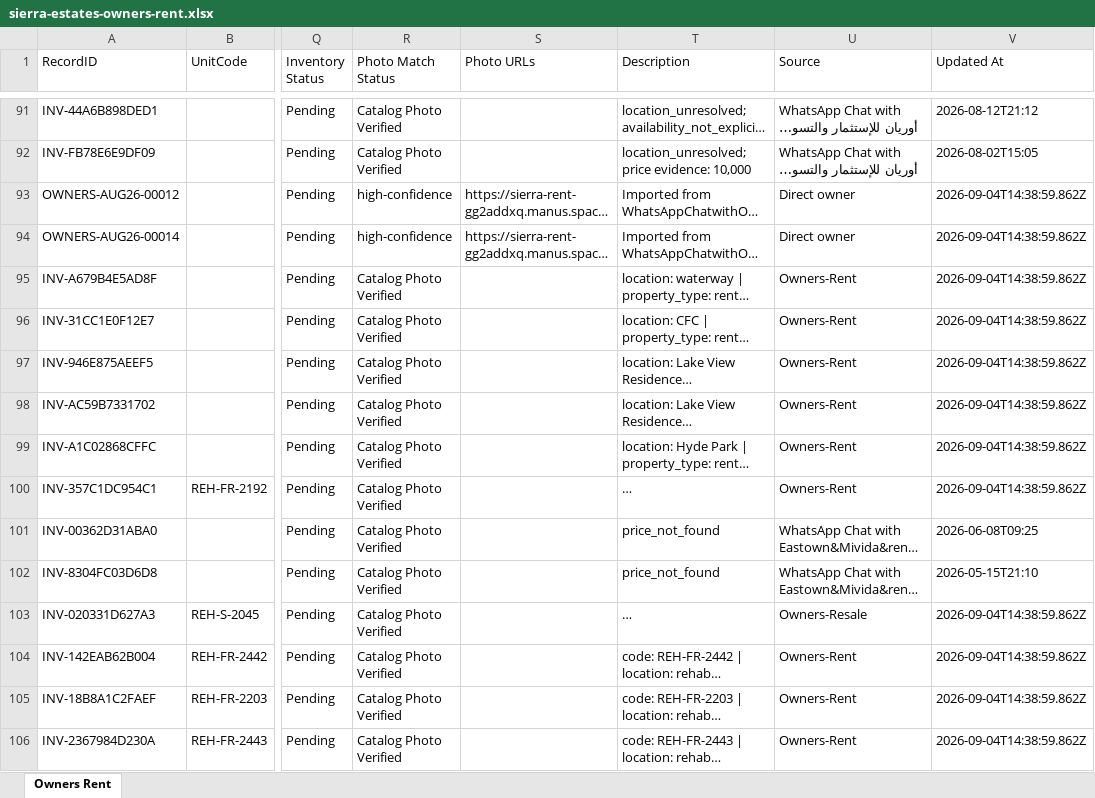
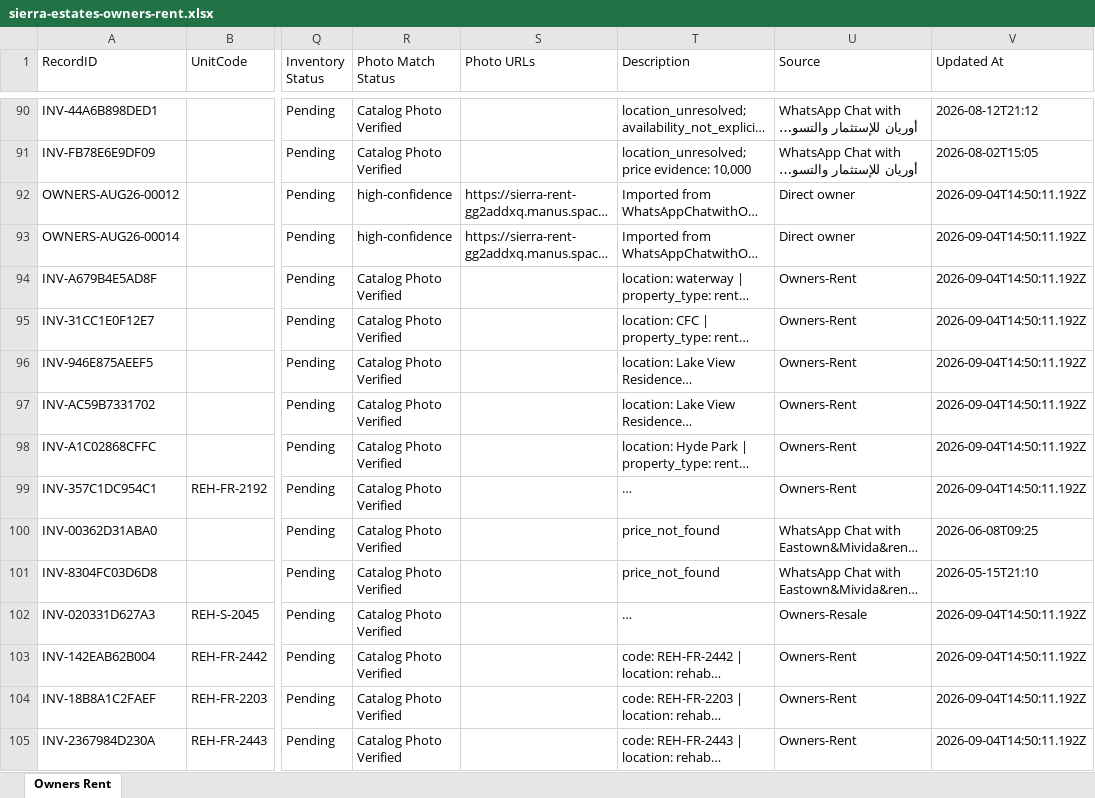
Before and after one commit to afawzy886619888866-cloud/Sierra-Estates, an Excel workbook: apps/sierra-estates-realty/public/downloads/sierra-estates-owners-rent.xlsx, sheet Owners Rent, drawn as a sheet; only a part is shown, gaps mark what is left out; long unchanged cells end in …; values as stored, in another font and other column widths than the file's, no borders; addresses are those after the commit; the diff covers the shown part only; the diff names each change by its address in the sheet, - before the commit and + after, or states it on an @@ line.

```diff
--- a/apps/sierra-estates-realty/public/downloads/sierra-estates-owners-rent.xlsx (sheet Owners Rent)
+++ b/apps/sierra-estates-realty/public/downloads/sierra-estates-owners-rent.xlsx (sheet Owners Rent)
-V92:V99 (Updated At): 2026-09-04T14:38:59.862Z
+V92:V99 (Updated At): 2026-09-04T14:50:11.192Z
-V102:V105 (Updated At): 2026-09-04T14:38:59.862Z
+V102:V105 (Updated At): 2026-09-04T14:50:11.192Z
```
Also changed, not shown: 1 removed row and 196 edited cells elsewhere in this sheet, apps/sierra-estates-realty/public/downloads/sierra-estates-owners-buy.xlsx, 13 other files.
